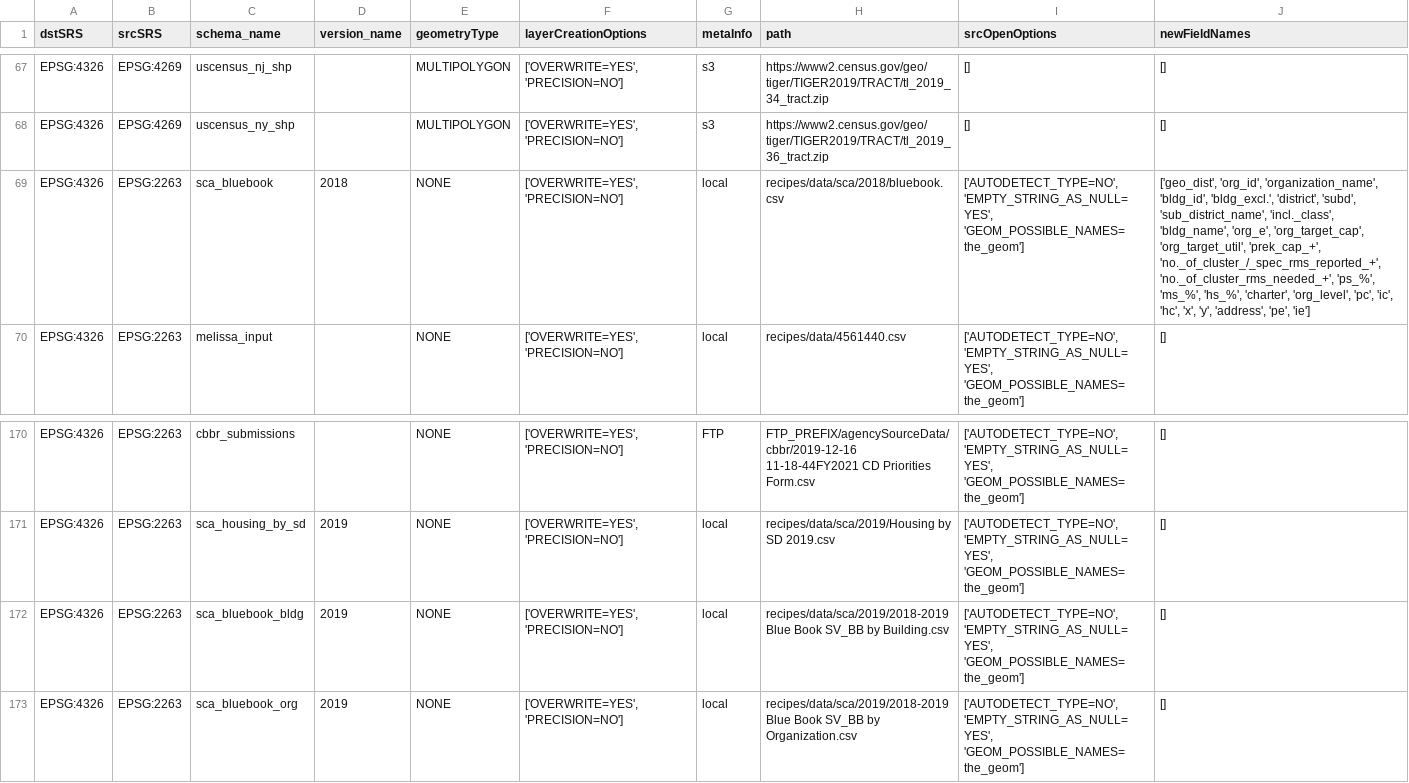
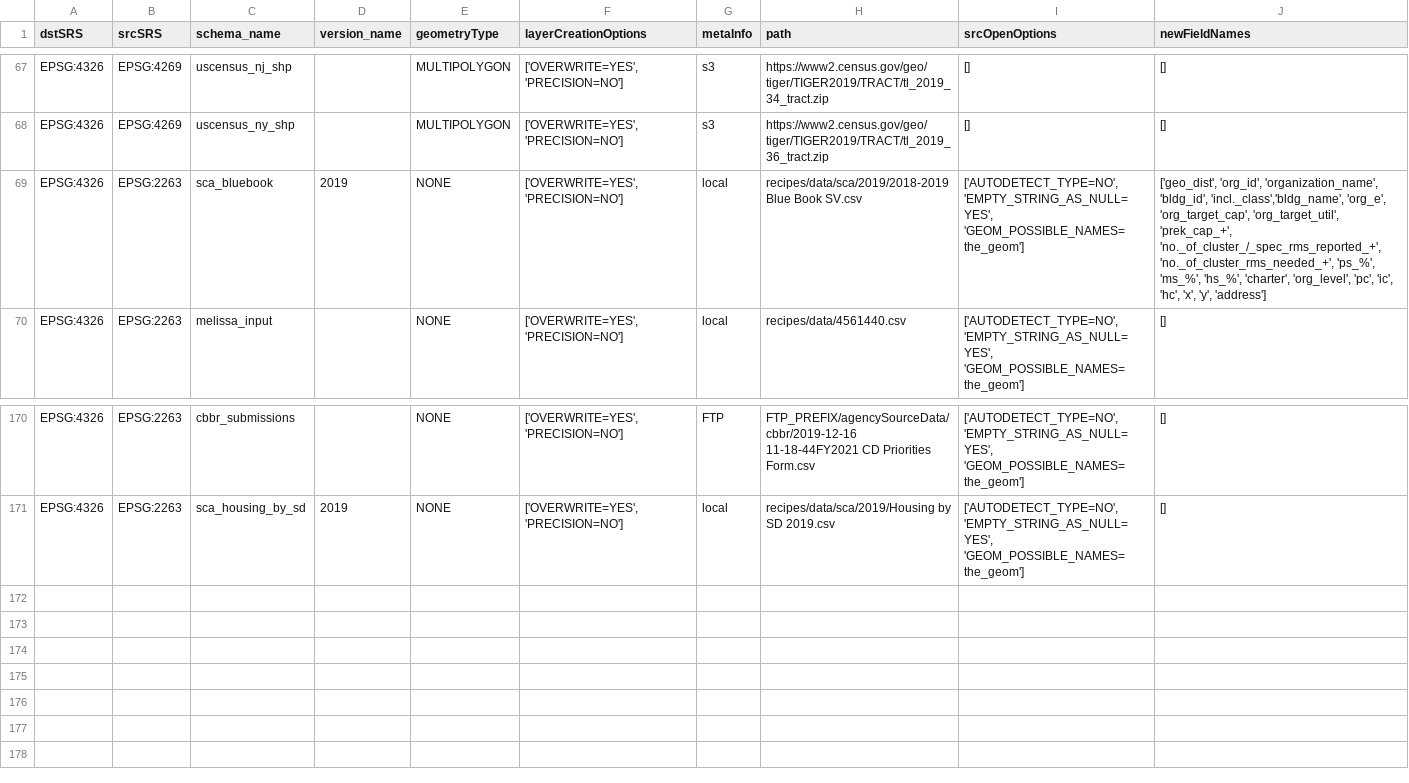
Before and after one commit to NYCPlanning/recipes, a CSV file: recipes/recipes.csv, drawn as a sheet; only a part is shown, gaps mark what is left out.

Commit message:
update sca_bluebook

```diff
--- a/recipes/recipes.csv
+++ b/recipes/recipes.csv
@@ -68,3 +68,3 @@
 "EPSG:4326","EPSG:4269","uscensus_ny_shp",,"MULTIPOLYGON","['OVERWRITE=YES', 'PRECISION=NO']","s3","https://www2.census.gov/geo/tiger/TIGER2019/TRACT/tl_2019_36_tract.zip","[]","[]"
-"EPSG:4326","EPSG:2263","sca_bluebook","2018","NONE","['OVERWRITE=YES', 'PRECISION=NO']","local","recipes/data/sca/2018/bluebook.csv","['AUTODETECT_TYPE=NO', 'EMPTY_STRING_AS_NULL=YES', 'GEOM_POSSIBLE_NAMES=the_geom']","['geo_dist', 'org_id', 'organization_name', 'bldg_id', 'bldg_excl.', 'district', 'subd', 'sub_district_name', 'incl._class', 'bldg_name', 'org_e', 'org_target_cap', 'org_target_util', 'prek_cap_+', 'no._of_cluster_/_spec_rms_reported_+', 'no._of_cluster_rms_needed_+', 'ps_%', 'ms_%', 'hs_%', 'charter', 'org_level', 'pc', 'ic', 'hc', 'x', 'y', 'address', 'pe', 'ie']"
+"EPSG:4326","EPSG:2263","sca_bluebook","2019","NONE","['OVERWRITE=YES', 'PRECISION=NO']","local","recipes/data/sca/2019/2018-2019 Blue Book SV.csv","['AUTODETECT_TYPE=NO', 'EMPTY_STRING_AS_NULL=YES', 'GEOM_POSSIBLE_NAMES=the_geom']","['geo_dist', 'org_id', 'organization_name', 'bldg_id', 'incl._class','bldg_name', 'org_e', 'org_target_cap', 'org_target_util', 'prek_cap_+', 'no._of_cluster_/_spec_rms_reported_+', 'no._of_cluster_rms_needed_+', 'ps_%', 'ms_%', 'hs_%', 'charter', 'org_level', 'pc', 'ic', 'hc', 'x', 'y', 'address']"
 "EPSG:4326","EPSG:2263","melissa_input",,"NONE","['OVERWRITE=YES', 'PRECISION=NO']","local","recipes/data/4561440.csv","['AUTODETECT_TYPE=NO', 'EMPTY_STRING_AS_NULL=YES', 'GEOM_POSSIBLE_NAMES=the_geom']","[]"
@@ -171,3 +171 @@
 "EPSG:4326","EPSG:2263","sca_housing_by_sd","2019","NONE","['OVERWRITE=YES', 'PRECISION=NO']","local","recipes/data/sca/2019/Housing by SD 2019.csv","['AUTODETECT_TYPE=NO', 'EMPTY_STRING_AS_NULL=YES', 'GEOM_POSSIBLE_NAMES=the_geom']","[]"
-"EPSG:4326","EPSG:2263","sca_bluebook_bldg","2019","NONE","['OVERWRITE=YES', 'PRECISION=NO']","local","recipes/data/sca/2019/2018-2019 Blue Book SV_BB by Building.csv","['AUTODETECT_TYPE=NO', 'EMPTY_STRING_AS_NULL=YES', 'GEOM_POSSIBLE_NAMES=the_geom']","[]"
-"EPSG:4326","EPSG:2263","sca_bluebook_org","2019","NONE","['OVERWRITE=YES', 'PRECISION=NO']","local","recipes/data/sca/2019/2018-2019 Blue Book SV_BB by Organization.csv","['AUTODETECT_TYPE=NO', 'EMPTY_STRING_AS_NULL=YES', 'GEOM_POSSIBLE_NAMES=the_geom']","[]"
```
Also changed, not shown: 3 other files.
